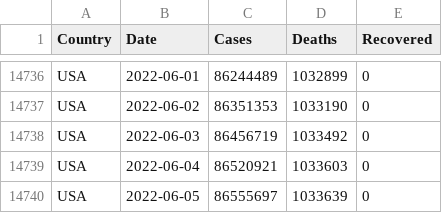
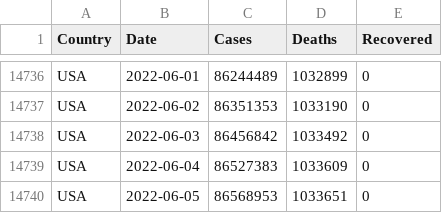
Before and after one commit to MMR-19/COVID-19-Data, a CSV file: COVID-19 Global.csv, drawn as a sheet; only a part is shown, gaps mark what is left out.

Commit message:
Global - 05/Jun/2022

```diff
--- a/COVID-19 Global.csv
+++ b/COVID-19 Global.csv
@@ -14737,4 +14737,4 @@ USA,2022-06-01,86244489,1032899,0
 USA,2022-06-02,86351353,1033190,0
-USA,2022-06-03,86456719,1033492,0
-USA,2022-06-04,86520921,1033603,0
-USA,2022-06-05,86555697,1033639,0
+USA,2022-06-03,86456842,1033492,0
+USA,2022-06-04,86527383,1033609,0
+USA,2022-06-05,86568953,1033651,0
```
